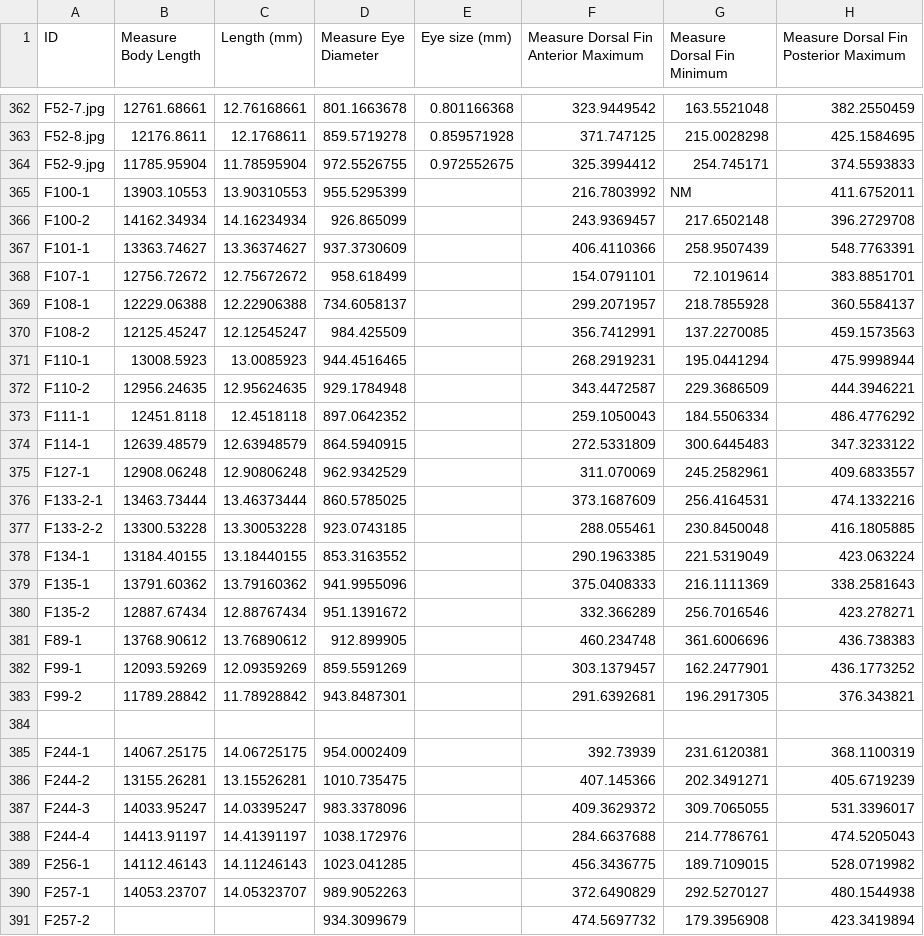
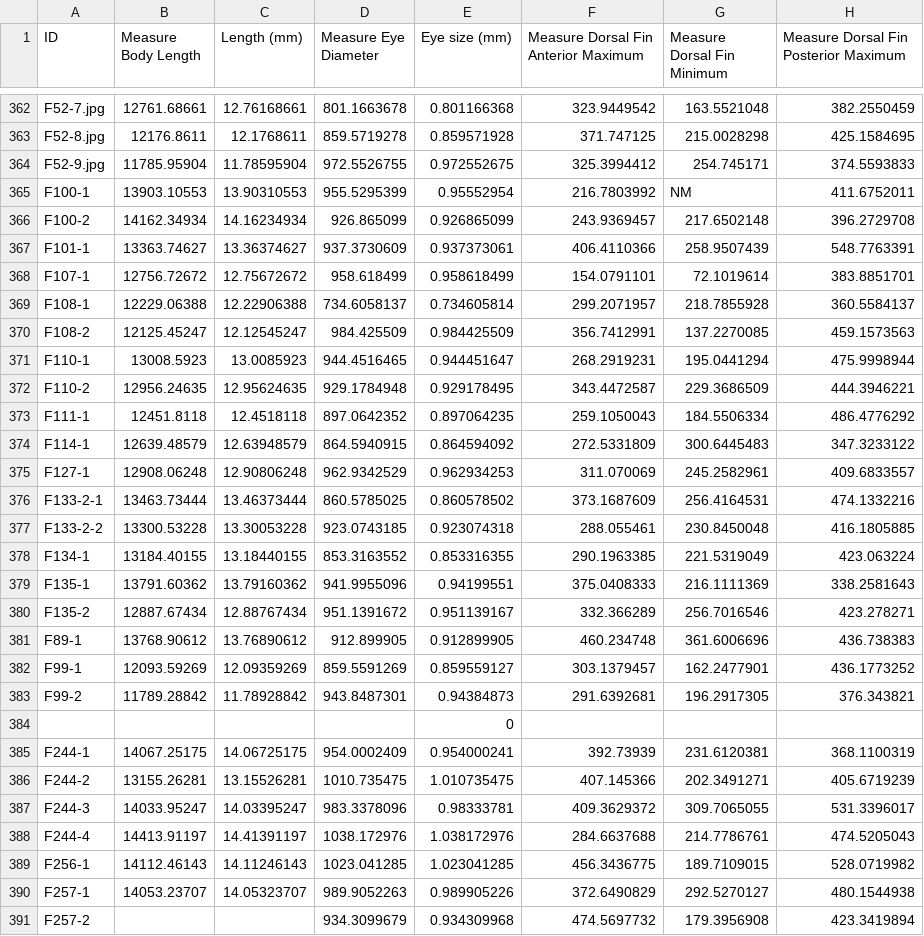
Before and after one commit to aharman57/Fish_Morphology, a CSV file: Morph_Data_2016-2017.csv, drawn as a sheet; only a part is shown, gaps mark what is left out; the diff covers the shown part only; the diff names each change by its address in the sheet, - before the commit and + after, or states it on an @@ line.

Commit message:
change

```diff
--- a/Morph_Data_2016-2017.csv
+++ b/Morph_Data_2016-2017.csv
-E365 (Eye size (mm)): (empty)
+E365 (Eye size (mm)): 0.95552954
-E366 (Eye size (mm)): (empty)
+E366 (Eye size (mm)): 0.926865099
-E367 (Eye size (mm)): (empty)
+E367 (Eye size (mm)): 0.937373061
-E368 (Eye size (mm)): (empty)
+E368 (Eye size (mm)): 0.958618499
-E369 (Eye size (mm)): (empty)
+E369 (Eye size (mm)): 0.734605814
-E370 (Eye size (mm)): (empty)
+E370 (Eye size (mm)): 0.984425509
-E371 (Eye size (mm)): (empty)
+E371 (Eye size (mm)): 0.944451647
-E372 (Eye size (mm)): (empty)
+E372 (Eye size (mm)): 0.929178495
-E373 (Eye size (mm)): (empty)
+E373 (Eye size (mm)): 0.897064235
-E374 (Eye size (mm)): (empty)
+E374 (Eye size (mm)): 0.864594092
-E375 (Eye size (mm)): (empty)
+E375 (Eye size (mm)): 0.962934253
-E376 (Eye size (mm)): (empty)
+E376 (Eye size (mm)): 0.860578502
-E377 (Eye size (mm)): (empty)
+E377 (Eye size (mm)): 0.923074318
-E378 (Eye size (mm)): (empty)
+E378 (Eye size (mm)): 0.853316355
-E379 (Eye size (mm)): (empty)
+E379 (Eye size (mm)): 0.94199551
-E380 (Eye size (mm)): (empty)
+E380 (Eye size (mm)): 0.951139167
-E381 (Eye size (mm)): (empty)
+E381 (Eye size (mm)): 0.912899905
-E382 (Eye size (mm)): (empty)
+E382 (Eye size (mm)): 0.859559127
-E383 (Eye size (mm)): (empty)
+E383 (Eye size (mm)): 0.94384873
-E384 (Eye size (mm)): (empty)
+E384 (Eye size (mm)): 0
-E385 (Eye size (mm)): (empty)
+E385 (Eye size (mm)): 0.954000241
-E386 (Eye size (mm)): (empty)
+E386 (Eye size (mm)): 1.010735475
-E387 (Eye size (mm)): (empty)
+E387 (Eye size (mm)): 0.98333781
-E388 (Eye size (mm)): (empty)
+E388 (Eye size (mm)): 1.038172976
-E389 (Eye size (mm)): (empty)
+E389 (Eye size (mm)): 1.023041285
-E390 (Eye size (mm)): (empty)
+E390 (Eye size (mm)): 0.989905226
-E391 (Eye size (mm)): (empty)
+E391 (Eye size (mm)): 0.934309968
```
Also changed, not shown: 110 edited cells elsewhere in this file.
